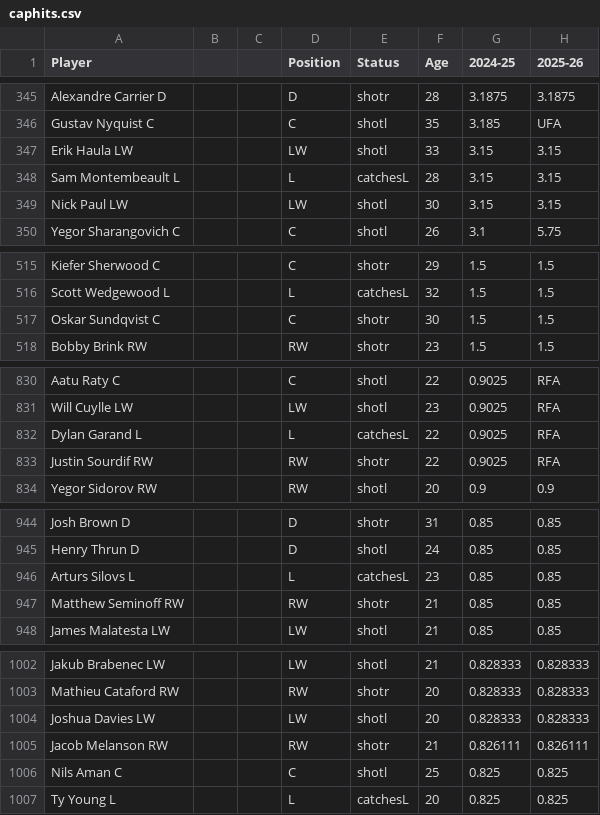
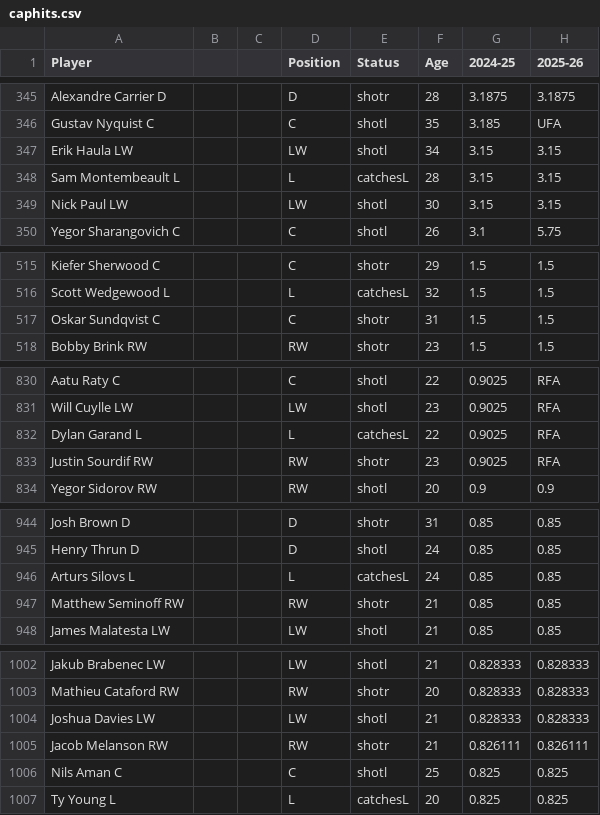
Before and after one commit to kww271/qBneK36JpdQetizHcQM7DMrCSz, a CSV file: caphits.csv, drawn as a sheet; only a part is shown, gaps mark what is left out; the diff covers the shown part only; the diff names each change by its address in the sheet, - before the commit and + after, or states it on an @@ line.

```diff
--- a/caphits.csv
+++ b/caphits.csv
-F347 (Age): 33
+F347 (Age): 34
-F517 (Age): 30
+F517 (Age): 31
-F833 (Age): 22
+F833 (Age): 23
-F946 (Age): 23
+F946 (Age): 24
-F1004 (Age): 20
+F1004 (Age): 21
```
Also changed, not shown: 5 added rows, 1 removed row and 10 edited cells elsewhere in this file.
